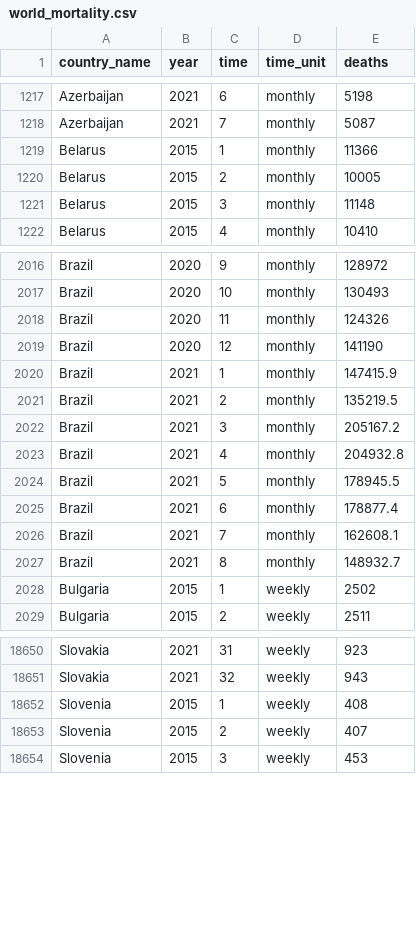
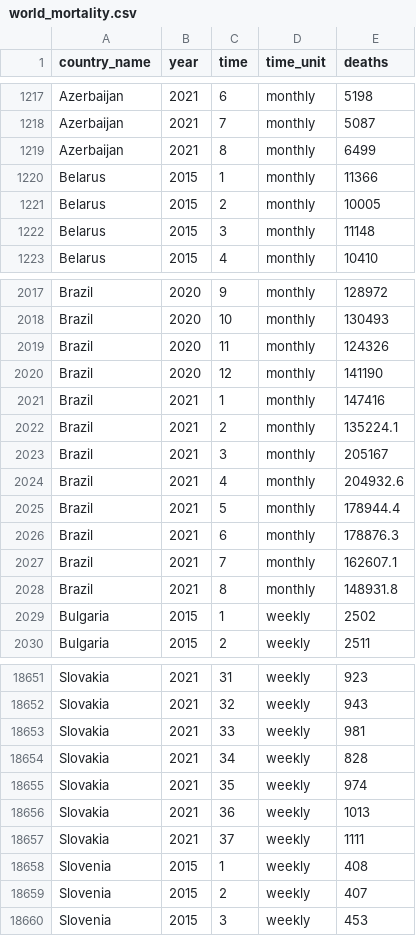
Before and after one commit to akarlinsky/world_mortality, a CSV file: world_mortality.csv, drawn as a sheet; only a part is shown, gaps mark what is left out.

Commit message:
2021-10-19 Update
- New data: Azerbaijan, Slovakia.

- Revisions: Brazil.

```diff
--- a/world_mortality.csv
+++ b/world_mortality.csv
@@ -1218,2 +1218,3 @@ Azerbaijan,2021,6,monthly,5198
 Azerbaijan,2021,7,monthly,5087
+Azerbaijan,2021,8,monthly,6499
 Belarus,2015,1,monthly,11366
@@ -2019,10 +2020,10 @@ Brazil,2020,11,monthly,124326
 Brazil,2020,12,monthly,141190
-Brazil,2021,1,monthly,147415.9
-Brazil,2021,2,monthly,135219.5
-Brazil,2021,3,monthly,205167.2
-Brazil,2021,4,monthly,204932.8
-Brazil,2021,5,monthly,178945.5
-Brazil,2021,6,monthly,178877.4
-Brazil,2021,7,monthly,162608.1
-Brazil,2021,8,monthly,148932.7
+Brazil,2021,1,monthly,147416
+Brazil,2021,2,monthly,135224.1
+Brazil,2021,3,monthly,205167
+Brazil,2021,4,monthly,204932.6
+Brazil,2021,5,monthly,178944.4
+Brazil,2021,6,monthly,178876.3
+Brazil,2021,7,monthly,162607.1
+Brazil,2021,8,monthly,148931.8
 Bulgaria,2015,1,weekly,2502
@@ -18651,2 +18652,7 @@ Slovakia,2021,31,weekly,923
 Slovakia,2021,32,weekly,943
+Slovakia,2021,33,weekly,981
+Slovakia,2021,34,weekly,828
+Slovakia,2021,35,weekly,974
+Slovakia,2021,36,weekly,1013
+Slovakia,2021,37,weekly,1111
 Slovenia,2015,1,weekly,408
```
Also changed, not shown: 1 other file.
